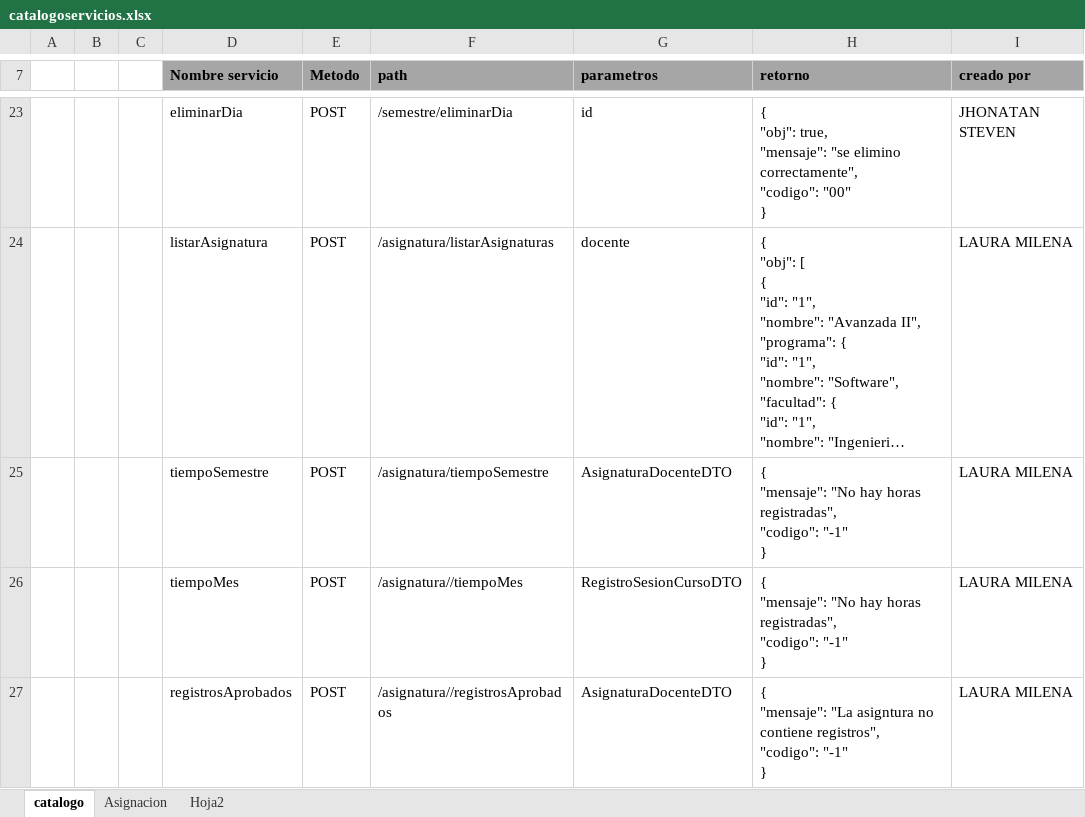
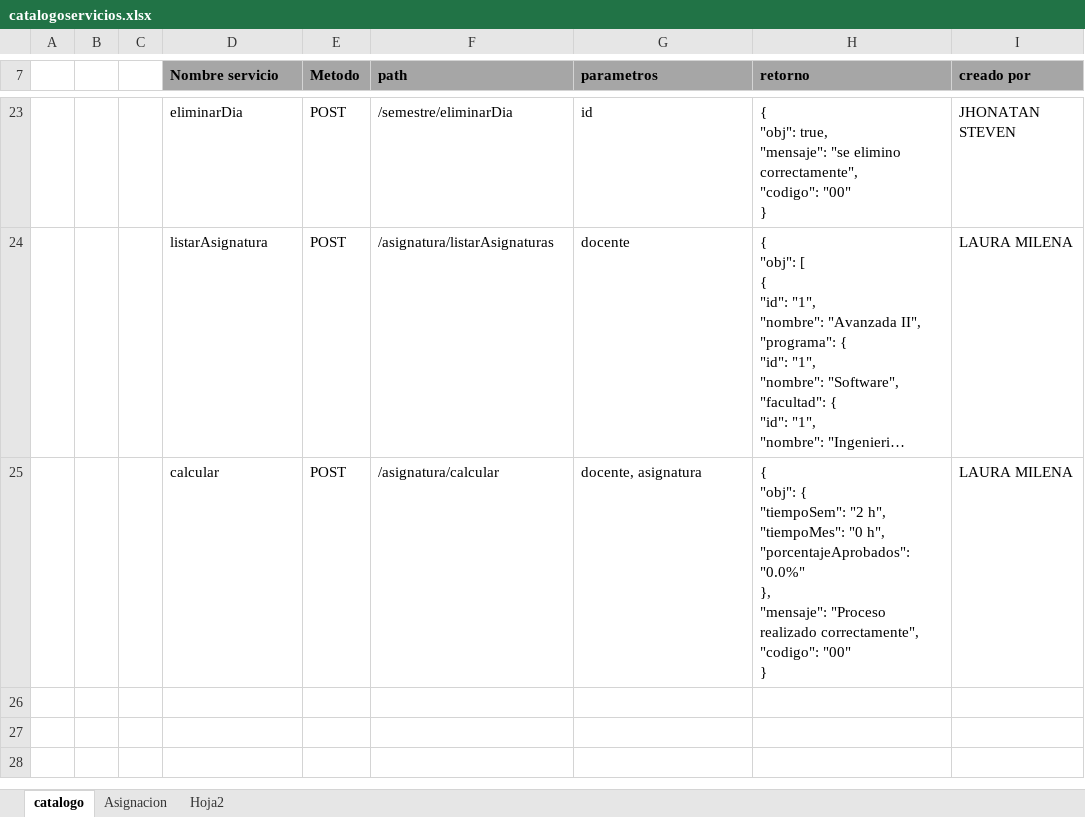
Before and after one commit to julian1117/registrodocente, an Excel workbook: registrodocentes/catalogoservicios.xlsx, sheet catalogo, drawn as a sheet; only a part is shown, gaps mark what is left out; long unchanged cells end in …; values as stored, in another font and other column widths than the file's, no borders; removed rows and columns are numbered as before the commit, all else as after; ↵ is a line break in a cell; the diff names each change by its address in the sheet, - before the commit and + after, or states it on an @@ line.

```diff
--- a/registrodocentes/catalogoservicios.xlsx (sheet catalogo)
+++ b/registrodocentes/catalogoservicios.xlsx (sheet catalogo)
-row 25:  |  |  | tiempoSemestre | POST | /asignatura/tiempoSemestre | AsignaturaDocenteDTO | { ↵ "mensaje": "No hay horas registradas", ↵ "codigo": "-1" ↵ } | LAURA MILENA
-row 26:  |  |  | tiempoMes | POST | /asignatura//tiempoMes | RegistroSesionCursoDTO | { ↵ "mensaje": "No hay horas registradas", ↵ "codigo": "-1" ↵ } | LAURA MILENA
-row 27:  |  |  | registrosAprobados | POST | /asignatura//registrosAprobados | AsignaturaDocenteDTO | { ↵ "mensaje": "La asigntura no contiene registros", ↵ "codigo": "-1" ↵ } | LAURA MILENA
+row 25:  |  |  | calcular | POST | /asignatura/calcular | docente, asignatura | { ↵ "obj": { ↵ "tiempoSem": "2 h", ↵ "tiempoMes": "0 h", ↵ "porcentajeAprobados": "0.0%" ↵ }, ↵ "mensaje": "Proceso realizado correctamente", ↵ "codigo": "00" ↵ } | LAURA MILENA
```
Also changed, not shown: 10 other files.
